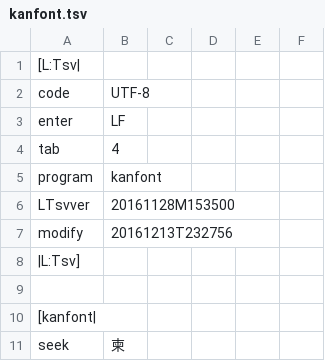
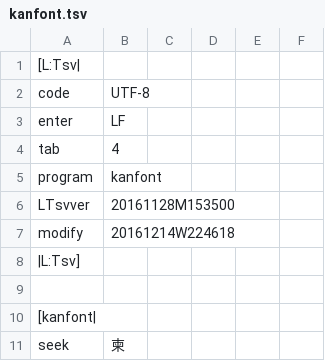
Before and after one commit to ooblog/LTsv10kanedit, a TSV file: kanfont.tsv, drawn as a sheet; only a part is shown.

```diff
--- a/kanfont.tsv
+++ b/kanfont.tsv
@@ -6,3 +6,3 @@ program	kanfont
 LTsvver	20161128M153500
-modify	20161213T232756
+modify	20161214W224618
 |L:Tsv]
```
Also changed, not shown: LTsv/LTsv_glyph.tsv, LTsv/kanchar.tsv, 22 other files.
